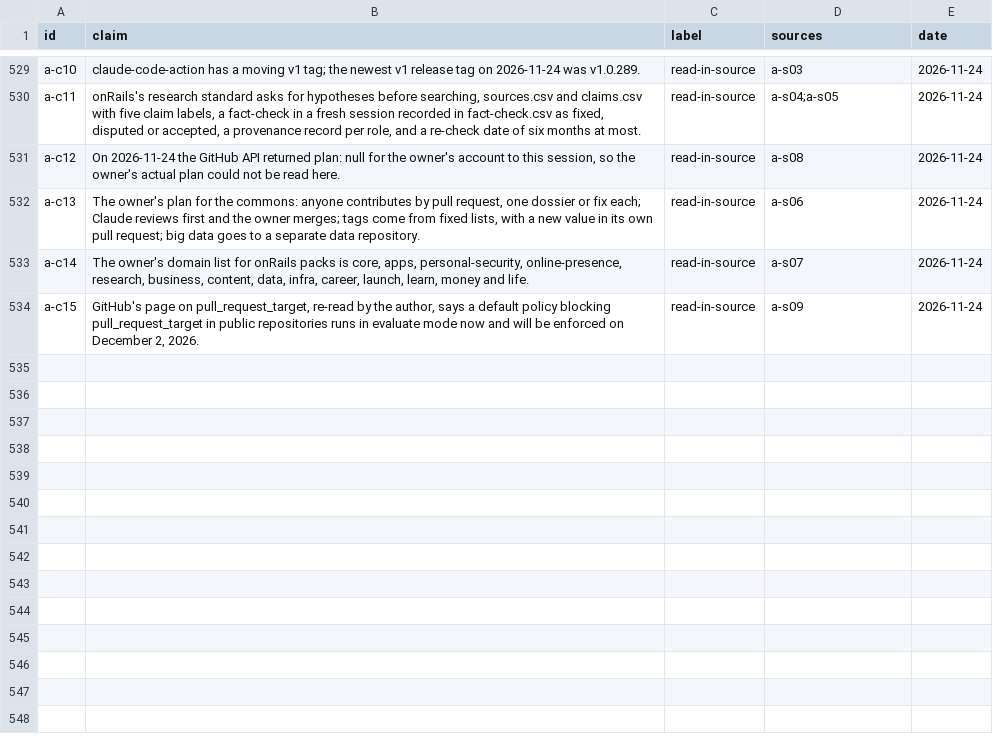
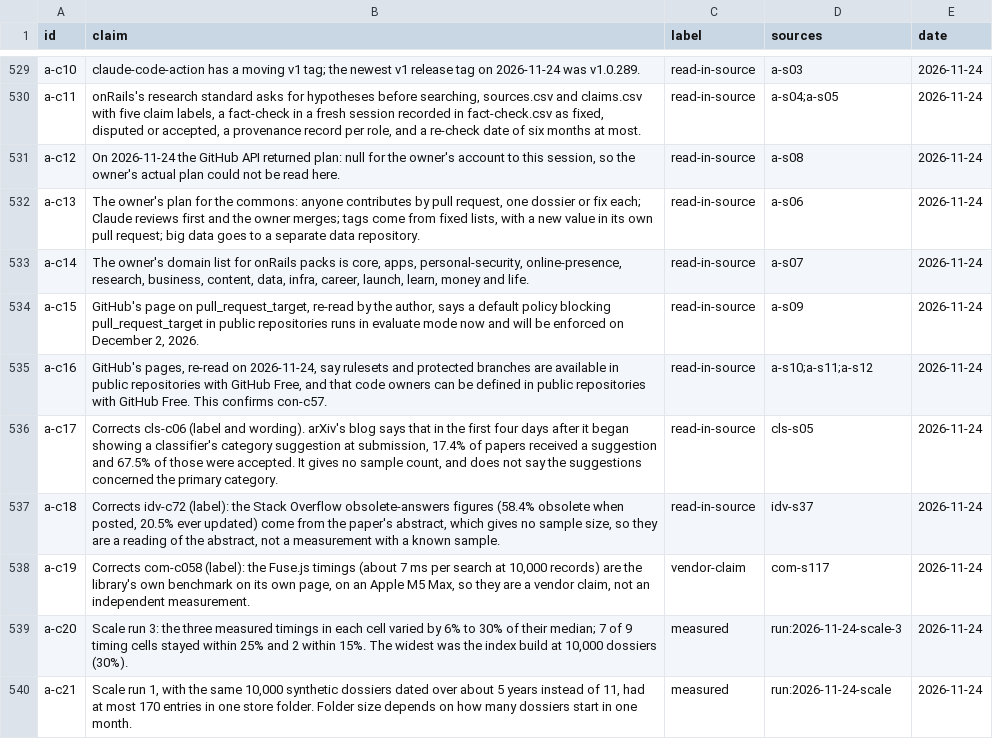
Before and after one commit to jsmigendevelopment/onRails-Research, a CSV file: dossiers/2026/11/2026-11-24-commons-structure/claims.csv, drawn as a sheet; only a part is shown, gaps mark what is left out.

```diff
--- a/dossiers/2026/11/2026-11-24-commons-structure/claims.csv
+++ b/dossiers/2026/11/2026-11-24-commons-structure/claims.csv
@@ -534 +534,7 @@ a-c14,"The owner's domain list for onRails packs is core, apps, personal-securit
 a-c15,"GitHub's page on pull_request_target, re-read by the author, says a default policy blocking pull_request_target in public repositories runs in evaluate mode now and will be enforced on December 2, 2026.",read-in-source,a-s09,2026-11-24
+a-c16,"GitHub's pages, re-read on 2026-11-24, say rulesets and protected branches are available in public repositories with GitHub Free, and that code owners can be defined in public repositories with GitHub Free. This confirms con-c57.",read-in-source,a-s10;a-s11;a-s12,2026-11-24
+a-c17,"Corrects cls-c06 (label and wording). arXiv's blog says that in the first four days after it began showing a classifier's category suggestion at submission, 17.4% of papers received a suggestion and 67.5% of those were accepted. It gives no sample count, and does not say the suggestions concerned the primary category.",read-in-source,cls-s05,2026-11-24
+a-c18,"Corrects idv-c72 (label): the Stack Overflow obsolete-answers figures (58.4% obsolete when posted, 20.5% ever updated) come from the paper's abstract, which gives no sample size, so they are a reading of the abstract, not a measurement with a known sample.",read-in-source,idv-s37,2026-11-24
+a-c19,"Corrects com-c058 (label): the Fuse.js timings (about 7 ms per search at 10,000 records) are the library's own benchmark on its own page, on an Apple M5 Max, so they are a vendor claim, not an independent measurement.",vendor-claim,com-s117,2026-11-24
+a-c20,"Scale run 3: the three measured timings in each cell varied by 6% to 30% of their median; 7 of 9 timing cells stayed within 25% and 2 within 15%. The widest was the index build at 10,000 dossiers (30%).",measured,run:2026-11-24-scale-3,2026-11-24
+a-c21,"Scale run 1, with the same 10,000 synthetic dossiers dated over about 5 years instead of 11, had at most 170 entries in one store folder. Folder size depends on how many dossiers start in one month.",measured,run:2026-11-24-scale,2026-11-24
```
Also changed, not shown: dossiers/2026/11/2026-11-24-commons-structure/sources.csv, 8 other files.
